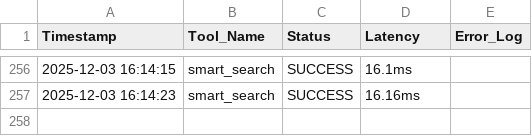
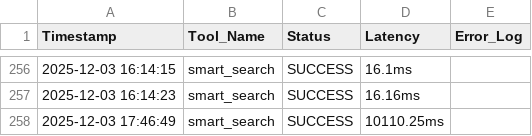
Before and after one commit to Amireux-bit/python-programming-project, a CSV file: python-programming-project-main/src/tool_metrics.csv, drawn as a sheet; only a part is shown, gaps mark what is left out; the diff names each change by its address in the sheet, - before the commit and + after, or states it on an @@ line.

```diff
--- a/python-programming-project-main/src/tool_metrics.csv
+++ b/python-programming-project-main/src/tool_metrics.csv
+row 258: 2025-12-03 17:46:49 | smart_search | SUCCESS | 10110.25ms
```
Also changed, not shown: 1 other file.
